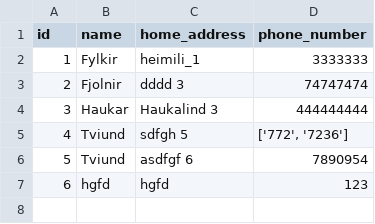
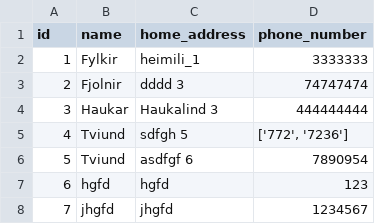
Before and after one commit to gudlaugvest/hopur-8, a CSV file: file/clubs.csv, drawn as a sheet.

Commit message:
hi

```diff
--- a/file/clubs.csv
+++ b/file/clubs.csv
@@ -7 +7,2 @@ id,name,home_address,phone_number
 6,hgfd,hgfd,123
+7,jhgfd,jhgfd,1234567
```
